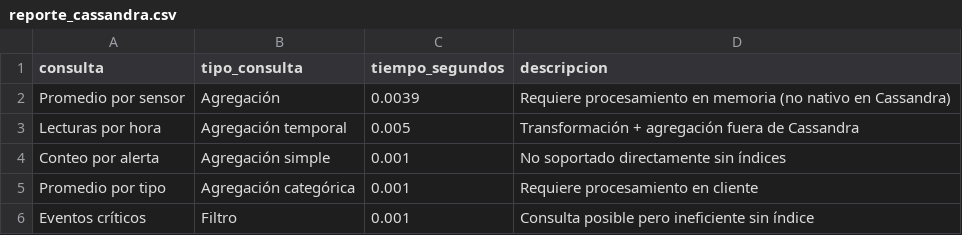
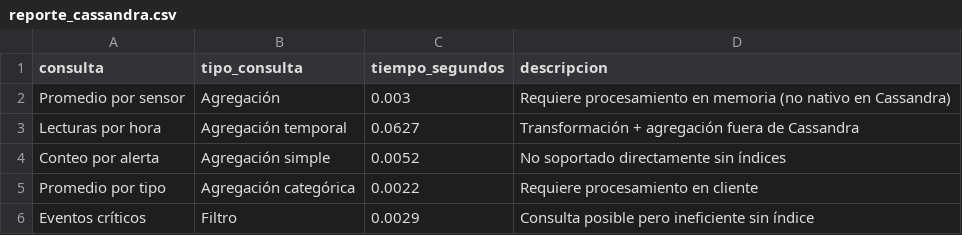
Before and after one commit to SepulvedaL/hidroelectrica_lakehouse, a CSV file: lakehouse/gold/reporte_cassandra.csv, drawn as a sheet.

Commit message:
Datos tipos parquet nuevos, dado que realizamos una ingesta de datos mayor

```diff
--- a/lakehouse/gold/reporte_cassandra.csv
+++ b/lakehouse/gold/reporte_cassandra.csv
@@ -1,6 +1,6 @@
 consulta,tipo_consulta,tiempo_segundos,descripcion
-Promedio por sensor,Agregación,0.0039,Requiere procesamiento en memoria (no nativo en Cassandra)
-Lecturas por hora,Agregación temporal,0.005,Transformación + agregación fuera de Cassandra
-Conteo por alerta,Agregación simple,0.001,No soportado directamente sin índices
-Promedio por tipo,Agregación categórica,0.001,Requiere procesamiento en cliente
-Eventos críticos,Filtro,0.001,Consulta posible pero ineficiente sin índice
+Promedio por sensor,Agregación,0.003,Requiere procesamiento en memoria (no nativo en Cassandra)
+Lecturas por hora,Agregación temporal,0.0627,Transformación + agregación fuera de Cassandra
+Conteo por alerta,Agregación simple,0.0052,No soportado directamente sin índices
+Promedio por tipo,Agregación categórica,0.0022,Requiere procesamiento en cliente
+Eventos críticos,Filtro,0.0029,Consulta posible pero ineficiente sin índice
```
Also changed, not shown: lakehouse/gold/reporte_duckdb.csv, 8 other files.
